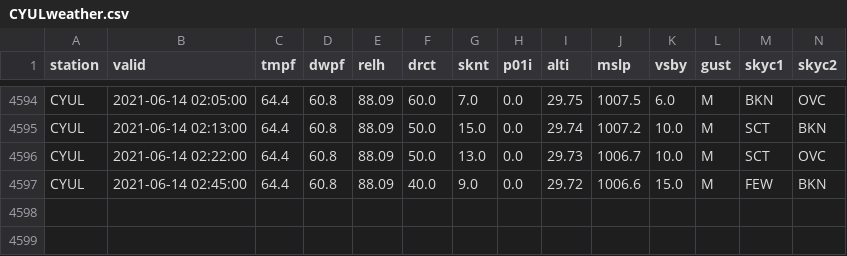
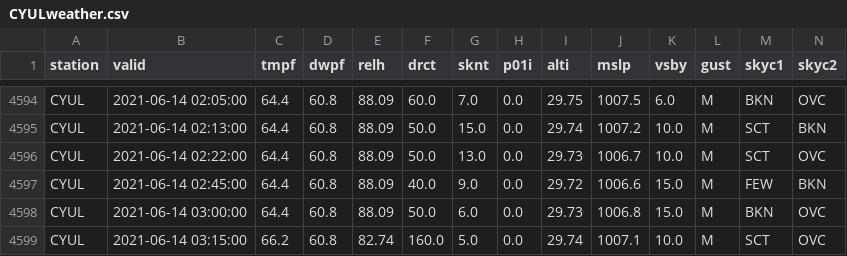
Before and after one commit to drdevinhopkins/210307, a CSV file: data/CYULweather.csv, drawn as a sheet; only a part is shown, gaps mark what is left out; rows hold the shown columns only; the diff names each change by its address in the sheet, - before the commit and + after, or states it on an @@ line.

```diff
--- a/data/CYULweather.csv
+++ b/data/CYULweather.csv
+row 4598: CYUL | 2021-06-14 03:00:00 | 64.4 | 60.8 | 88.09 | 50.0 | 6.0 | 0.0 | 29.73 | 1006.8 | 15.0 | M | BKN | OVC
+row 4599: CYUL | 2021-06-14 03:15:00 | 66.2 | 60.8 | 82.74 | 160.0 | 5.0 | 0.0 | 29.74 | 1007.1 | 10.0 | M | SCT | OVC
```
Also changed, not shown: 1 other file.
